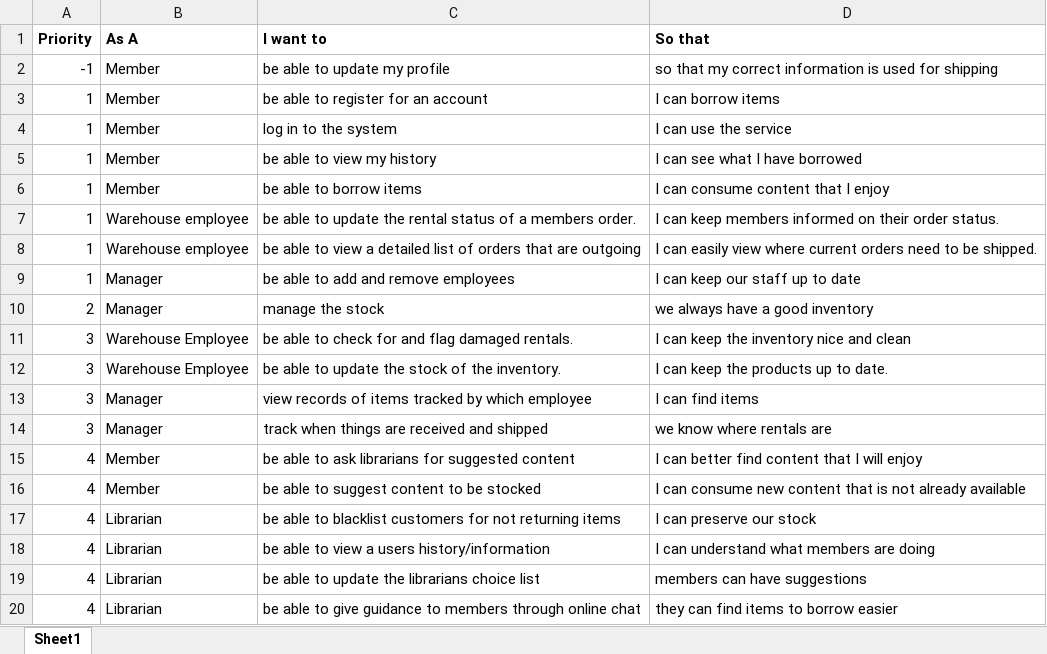
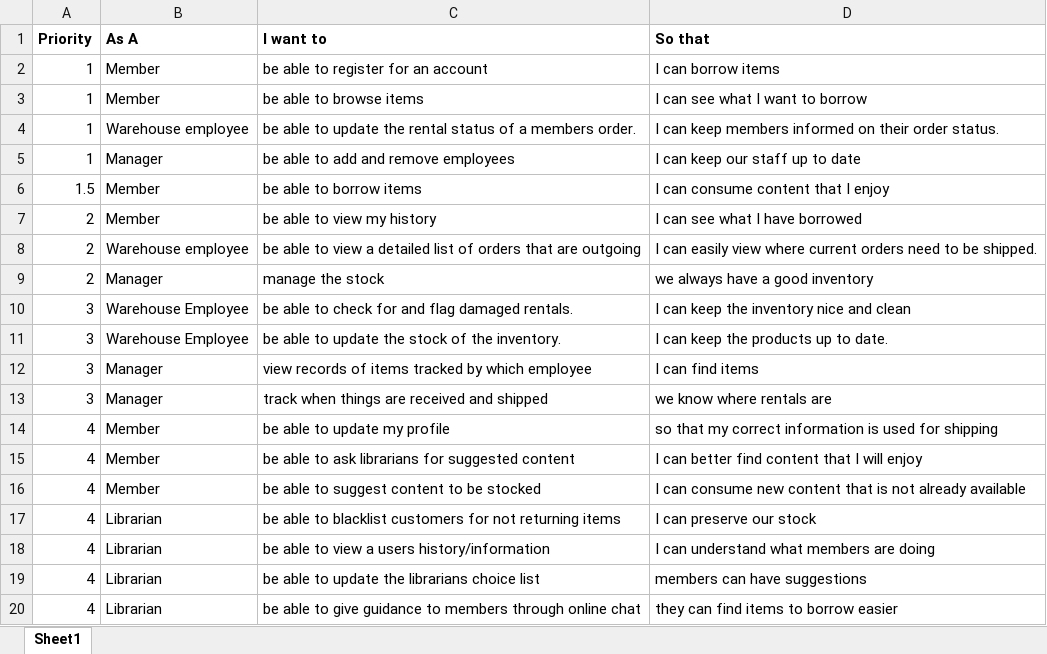
Before and after one commit to lcarlso2/CapstoneProject, an Excel workbook: sprints/CapstoneProductBacklog.xlsx, sheet Sheet1, drawn as a sheet; values as stored, in another font and other column widths than the file's, no borders; removed rows and columns are numbered as before the commit, all else as after; the diff names each change by its address in the sheet, - before the commit and + after, or states it on an @@ line.

Commit message:
Updated the backlog

```diff
--- a/sprints/CapstoneProductBacklog.xlsx (sheet Sheet1)
+++ b/sprints/CapstoneProductBacklog.xlsx (sheet Sheet1)
-row 2: -1 | Member | be able to update my profile | so that my correct information is used for shipping
-row 4: 1 | Member | log in to the system | I can use the service
-C3 (I want to): be able to view my history
+C3 (I want to): be able to browse items
-D3 (So that): I can see what I have borrowed
+D3 (So that): I can see what I want to borrow
-row 6: 1 | Member | be able to borrow items | I can consume content that I enjoy
-row 8: 1 | Warehouse employee | be able to view a detailed list of orders that are outgoing | I can easily view where current orders need to be shipped.
+row 6: 1.5 | Member | be able to borrow items | I can consume content that I enjoy
+row 7: 2 | Member | be able to view my history | I can see what I have borrowed
+row 8: 2 | Warehouse employee | be able to view a detailed list of orders that are outgoing | I can easily view where current orders need to be shipped.
+row 14: 4 | Member | be able to update my profile | so that my correct information is used for shipping
```
Also changed, not shown: 41 other files.
